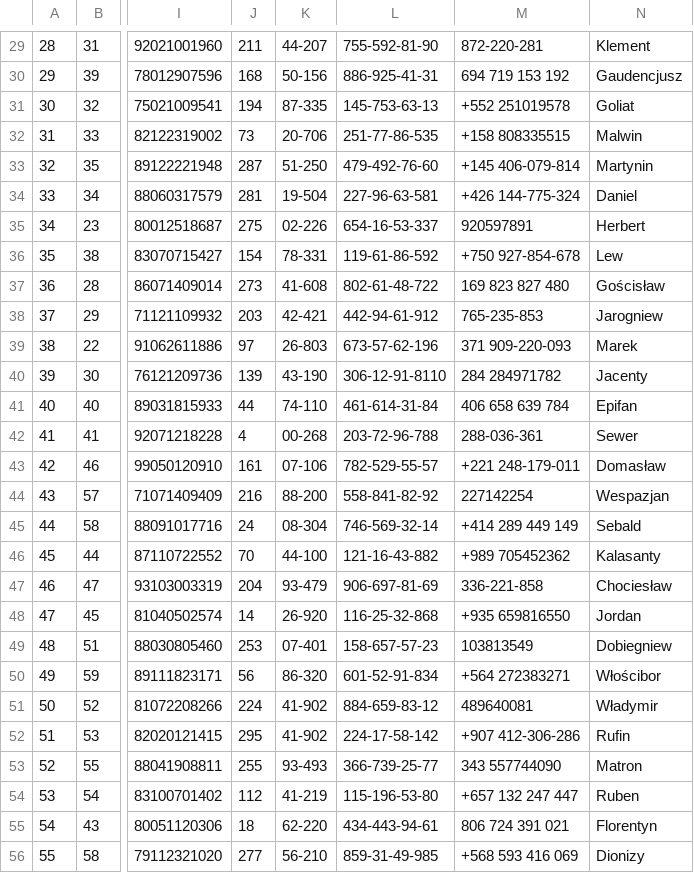
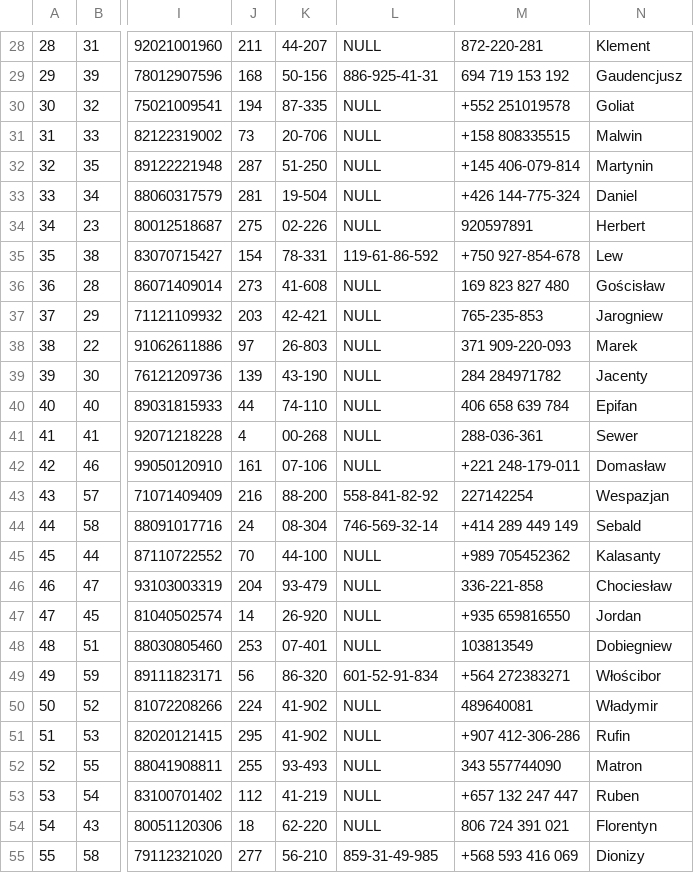
Before and after one commit to kaczor3213/STMVendorerDatabaseProject, a CSV file: csv/pracownicy.csv, drawn as a sheet; only a part is shown, gaps mark what is left out; addresses are those after the commit; the diff covers the shown part only; the diff names each change by its address in the sheet, - before the commit and + after, or states it on an @@ line.

Commit message:
pracownicy null nip

```diff
--- a/csv/pracownicy.csv
+++ b/csv/pracownicy.csv
-L28: 755-592-81-90
+L28: NULL
-L30: 145-753-63-13
+L30: NULL
-L31: 251-77-86-535
+L31: NULL
-L32: 479-492-76-60
+L32: NULL
-L33: 227-96-63-581
+L33: NULL
-L34: 654-16-53-337
+L34: NULL
-L36: 802-61-48-722
+L36: NULL
-L37: 442-94-61-912
+L37: NULL
-L38: 673-57-62-196
+L38: NULL
-L39: 306-12-91-8110
+L39: NULL
-L40: 461-614-31-84
+L40: NULL
-L41: 203-72-96-788
+L41: NULL
-L42: 782-529-55-57
+L42: NULL
-L45: 121-16-43-882
+L45: NULL
-L46: 906-697-81-69
+L46: NULL
-L47: 116-25-32-868
+L47: NULL
-L48: 158-657-57-23
+L48: NULL
-L50: 884-659-83-12
+L50: NULL
-L51: 224-17-58-142
+L51: NULL
-L52: 366-739-25-77
+L52: NULL
-L53: 115-196-53-80
+L53: NULL
-L54: 434-443-94-61
+L54: NULL
```
Also changed, not shown: 1 moved row and 73 edited cells elsewhere in this file.
